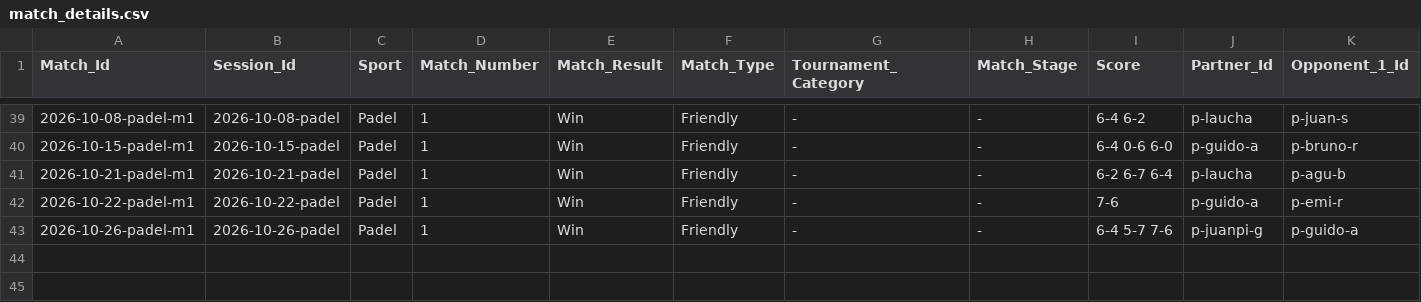
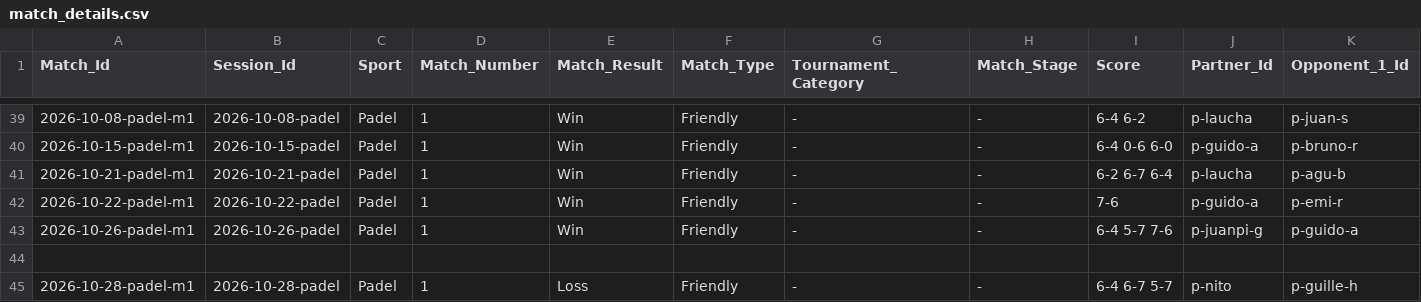
Before and after one commit to gerh1992/health, a CSV file: performance/data/match_details.csv, drawn as a sheet; only a part is shown, gaps mark what is left out; rows hold the shown columns only; the diff names each change by its address in the sheet, - before the commit and + after, or states it on an @@ line.

```diff
--- a/performance/data/match_details.csv
+++ b/performance/data/match_details.csv
+row 44: (empty)
+row 45: 2026-10-28-padel-m1 | 2026-10-28-padel | Padel | 1 | Loss | Friendly | - | - | 6-4 6-7 5-7 | p-nito | p-guille-h
```
Also changed, not shown: performance/data/biometrics.csv, performance/data/players.csv, 1 other file.
